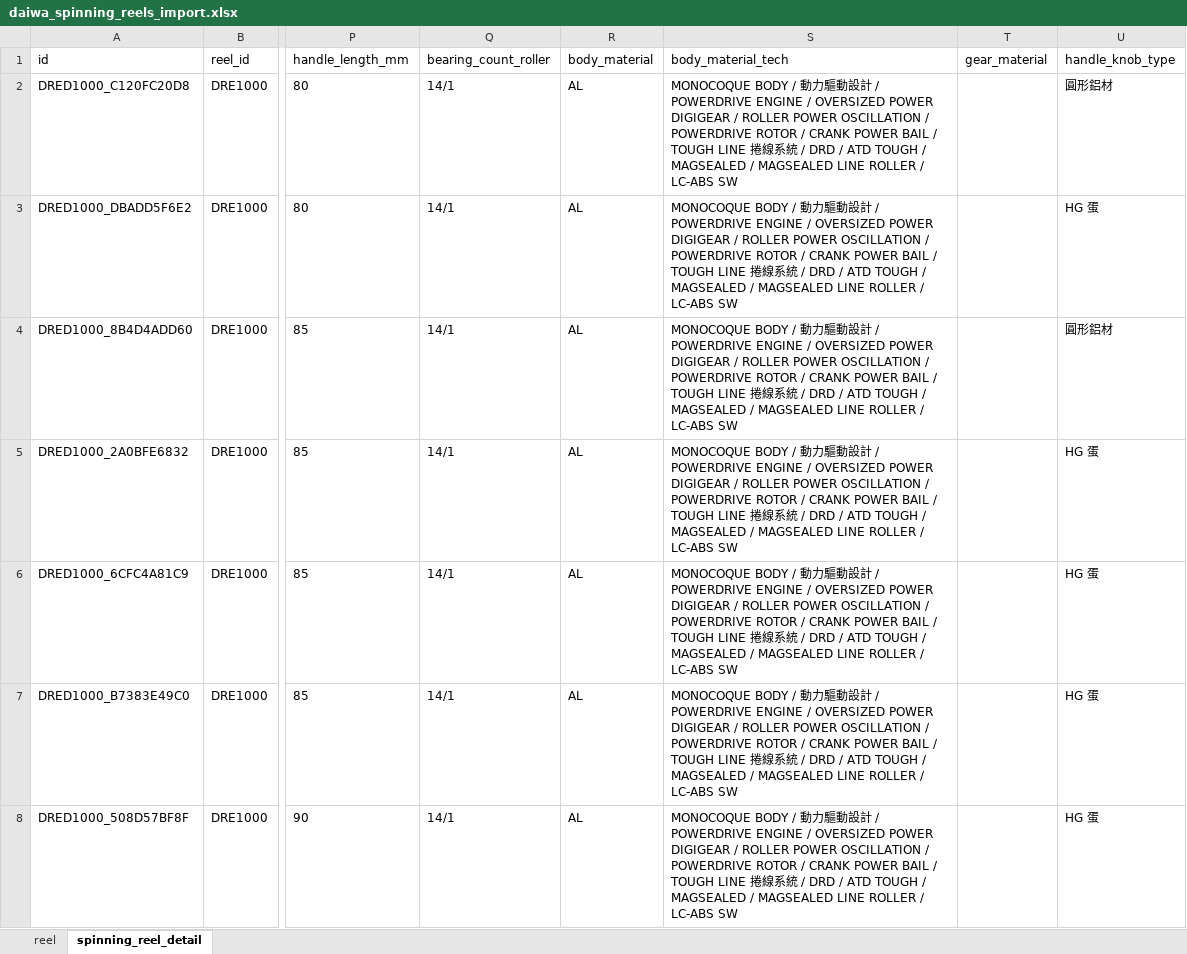
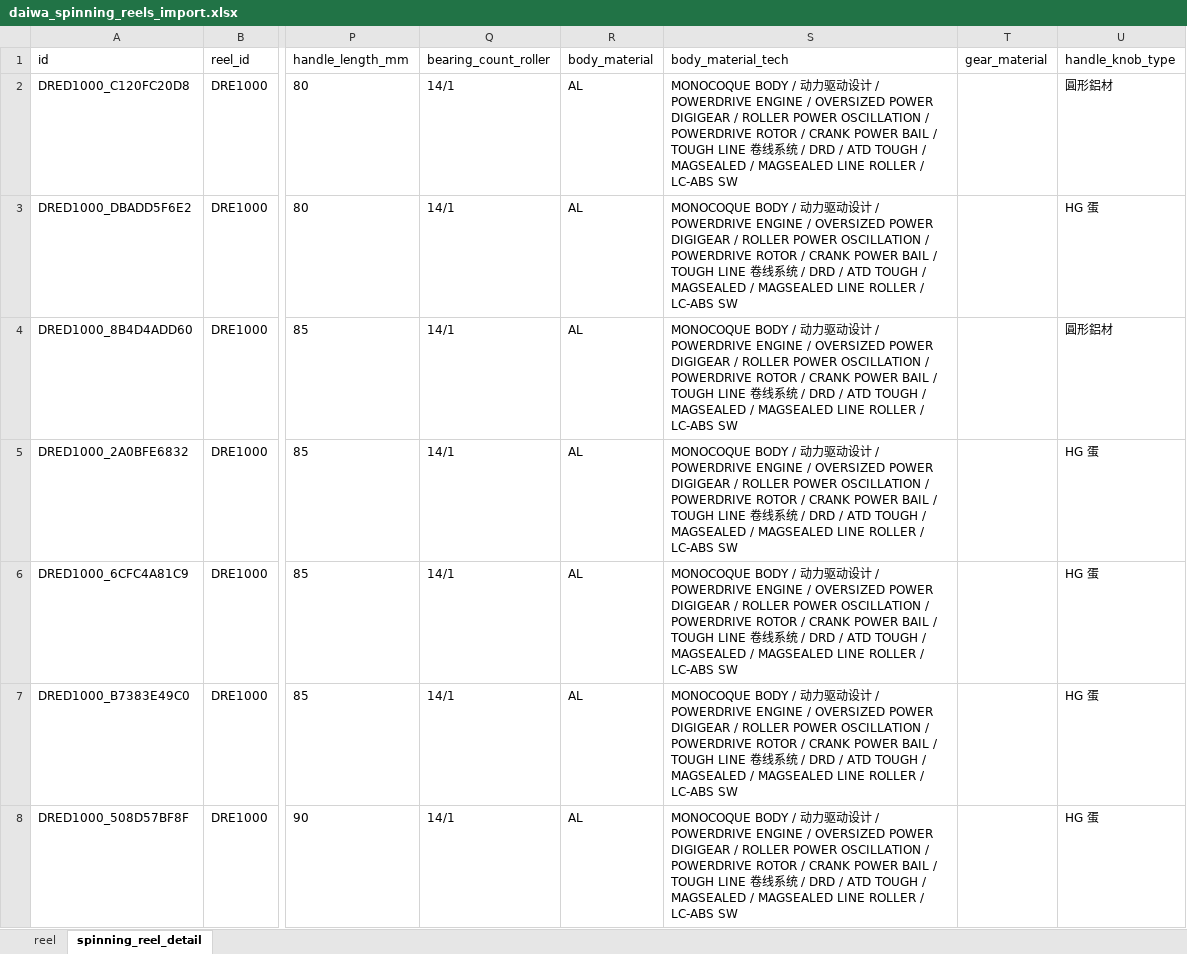
Before and after one commit to Dmaozhua/GearSage, an Excel workbook: GearSage-client/pkgGear/data_raw/daiwa_spinning_reels_import.xlsx, sheet spinning_reel_detail, drawn as a sheet; only a part is shown, gaps mark what is left out; values as stored, in another font and other column widths than the file's, no borders; the diff covers the shown part only; the diff names each change by its address in the sheet, - before the commit and + after, or states it on an @@ line.

```diff
--- a/GearSage-client/pkgGear/data_raw/daiwa_spinning_reels_import.xlsx (sheet spinning_reel_detail)
+++ b/GearSage-client/pkgGear/data_raw/daiwa_spinning_reels_import.xlsx (sheet spinning_reel_detail)
-S2:S8 (body_material_tech): …BODY / 動力驅動設計 / POWERDRIVE ENGINE / OVERSIZED POWER DIGIGEAR / ROLLER POWER OSCILLATION / POWERDRIVE ROTOR / CRANK POWER BAIL / TOUGH LINE 捲線系統 /…
+S2:S8 (body_material_tech): …BODY / 动力驱动设计 / POWERDRIVE ENGINE / OVERSIZED POWER DIGIGEAR / ROLLER POWER OSCILLATION / POWERDRIVE ROTOR / CRANK POWER BAIL / TOUGH LINE 卷线系统 /…
```
Also changed, not shown: 247 edited cells elsewhere in this sheet, GearSage-client/pkgGear/data_raw/daiwa_baitcasting_reel_import.xlsx, GearSage-client/pkgGear/data_raw/shimano_baitcasting_reels_import.xlsx, 19 other files.
